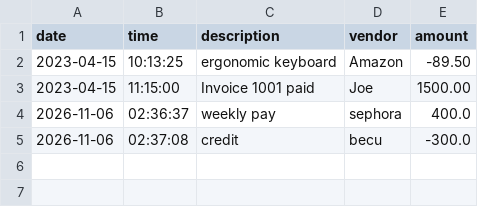
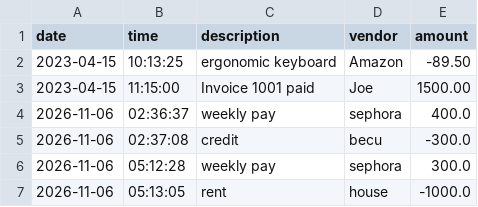
Before and after one commit to Egbekele/accounting_ledger_application, a CSV file: transactions.csv, drawn as a sheet.

```diff
--- a/transactions.csv
+++ b/transactions.csv
@@ -5 +5,3 @@ date|time|description|vendor|amount
 2026-11-06|02:37:08|credit|becu|-300.0
+2026-11-06|05:12:28|weekly pay|sephora|300.0
+2026-11-06|05:13:05|rent|house|-1000.0
```
Also changed, not shown: 2 other files.
